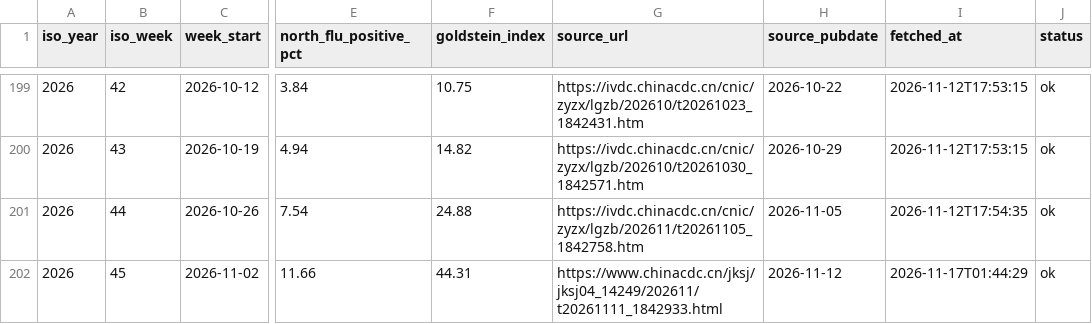
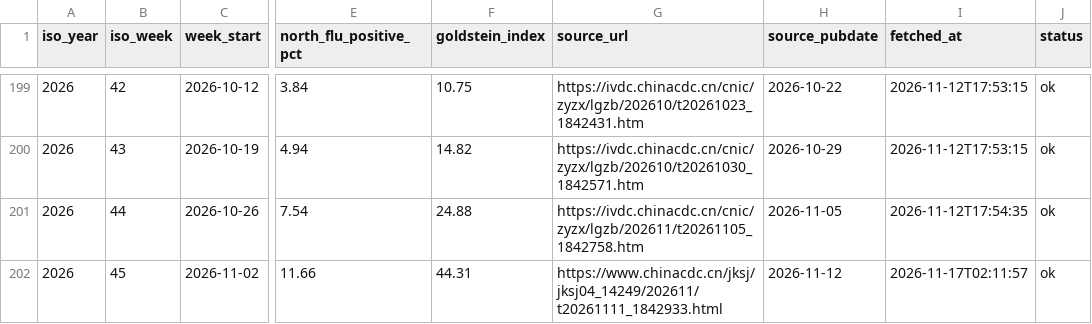
Before and after one commit to Zengwenj/flu-monitor, a CSV file: data/flu_north.csv, drawn as a sheet; only a part is shown, gaps mark what is left out; the diff names each change by its address in the sheet, - before the commit and + after, or states it on an @@ line.

```diff
--- a/data/flu_north.csv
+++ b/data/flu_north.csv
-I202 (fetched_at): 2026-11-17T01:44:29
+I202 (fetched_at): 2026-11-17T02:11:57
```
Also changed, not shown: data/flu_south.csv, data/flunet_china.csv, 5 other files.
